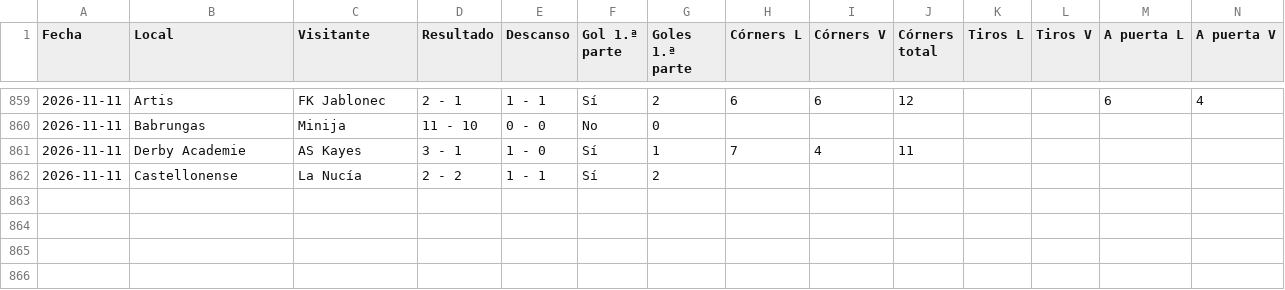
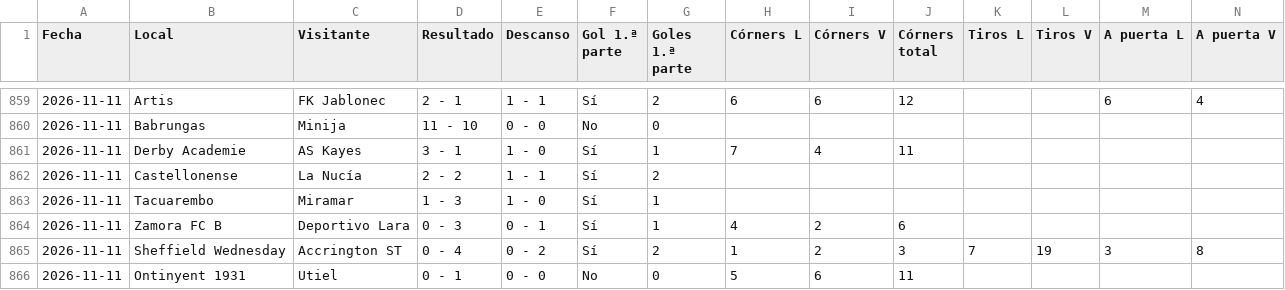
Before and after one commit to angelo4848/angelo-analytics, a CSV file: data/sofa_stats.csv, drawn as a sheet; only a part is shown, gaps mark what is left out; rows hold the shown columns only; the diff names each change by its address in the sheet, - before the commit and + after, or states it on an @@ line.

Commit message:
SofaScore portátil 2026-11-11 21:50 (+4)

```diff
--- a/data/sofa_stats.csv
+++ b/data/sofa_stats.csv
+row 863: 2026-11-11 | Tacuarembo | Miramar | 1 - 3 | 1 - 0 | Sí | 1
+row 864: 2026-11-11 | Zamora FC B | Deportivo Lara | 0 - 3 | 0 - 1 | Sí | 1 | 4 | 2 | 6
+row 865: 2026-11-11 | Sheffield Wednesday | Accrington ST | 0 - 4 | 0 - 2 | Sí | 2 | 1 | 2 | 3 | 7 | 19 | 3 | 8
+row 866: 2026-11-11 | Ontinyent 1931 | Utiel | 0 - 1 | 0 - 0 | No | 0 | 5 | 6 | 11
```
